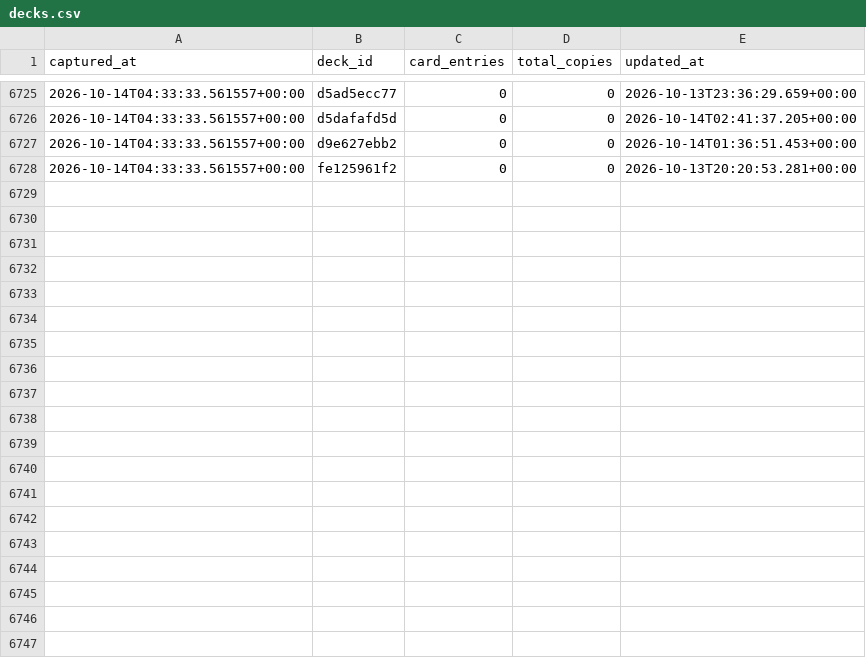
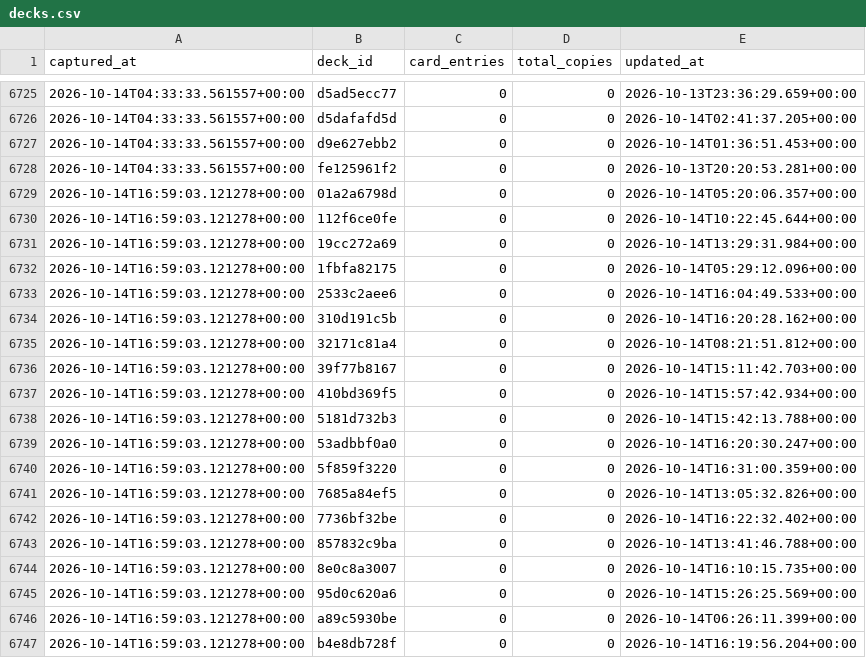
Before and after one commit to tantnlamma/PalworldTCGCache, a CSV file: history/decks.csv, drawn as a sheet; only a part is shown, gaps mark what is left out; the diff covers the shown part only; the diff names each change by its address in the sheet, - before the commit and + after, or states it on an @@ line.

```diff
--- a/history/decks.csv
+++ b/history/decks.csv
+row 6729: 2026-10-14T16:59:03.121278+00:00 | 01a2a6798d | 0 | 0 | 2026-10-14T05:20:06.357+00:00
+row 6730: 2026-10-14T16:59:03.121278+00:00 | 112f6ce0fe | 0 | 0 | 2026-10-14T10:22:45.644+00:00
+row 6731: 2026-10-14T16:59:03.121278+00:00 | 19cc272a69 | 0 | 0 | 2026-10-14T13:29:31.984+00:00
+row 6732: 2026-10-14T16:59:03.121278+00:00 | 1fbfa82175 | 0 | 0 | 2026-10-14T05:29:12.096+00:00
+row 6733: 2026-10-14T16:59:03.121278+00:00 | 2533c2aee6 | 0 | 0 | 2026-10-14T16:04:49.533+00:00
+row 6734: 2026-10-14T16:59:03.121278+00:00 | 310d191c5b | 0 | 0 | 2026-10-14T16:20:28.162+00:00
+row 6735: 2026-10-14T16:59:03.121278+00:00 | 32171c81a4 | 0 | 0 | 2026-10-14T08:21:51.812+00:00
+row 6736: 2026-10-14T16:59:03.121278+00:00 | 39f77b8167 | 0 | 0 | 2026-10-14T15:11:42.703+00:00
+row 6737: 2026-10-14T16:59:03.121278+00:00 | 410bd369f5 | 0 | 0 | 2026-10-14T15:57:42.934+00:00
+row 6738: 2026-10-14T16:59:03.121278+00:00 | 5181d732b3 | 0 | 0 | 2026-10-14T15:42:13.788+00:00
+row 6739: 2026-10-14T16:59:03.121278+00:00 | 53adbbf0a0 | 0 | 0 | 2026-10-14T16:20:30.247+00:00
+row 6740: 2026-10-14T16:59:03.121278+00:00 | 5f859f3220 | 0 | 0 | 2026-10-14T16:31:00.359+00:00
+row 6741: 2026-10-14T16:59:03.121278+00:00 | 7685a84ef5 | 0 | 0 | 2026-10-14T13:05:32.826+00:00
+row 6742: 2026-10-14T16:59:03.121278+00:00 | 7736bf32be | 0 | 0 | 2026-10-14T16:22:32.402+00:00
+row 6743: 2026-10-14T16:59:03.121278+00:00 | 857832c9ba | 0 | 0 | 2026-10-14T13:41:46.788+00:00
+row 6744: 2026-10-14T16:59:03.121278+00:00 | 8e0c8a3007 | 0 | 0 | 2026-10-14T16:10:15.735+00:00
+row 6745: 2026-10-14T16:59:03.121278+00:00 | 95d0c620a6 | 0 | 0 | 2026-10-14T15:26:25.569+00:00
+row 6746: 2026-10-14T16:59:03.121278+00:00 | a89c5930be | 0 | 0 | 2026-10-14T06:26:11.399+00:00
+row 6747: 2026-10-14T16:59:03.121278+00:00 | b4e8db728f | 0 | 0 | 2026-10-14T16:19:56.204+00:00
```
Also changed, not shown: 15 added rows elsewhere in this file, history/cards.csv, history/colors.csv, 8 other files.
